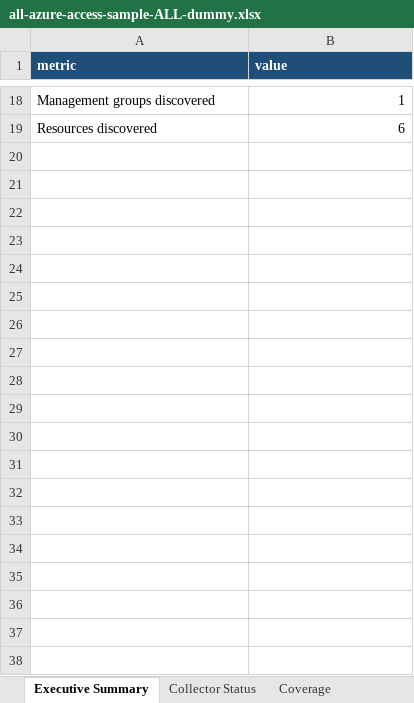
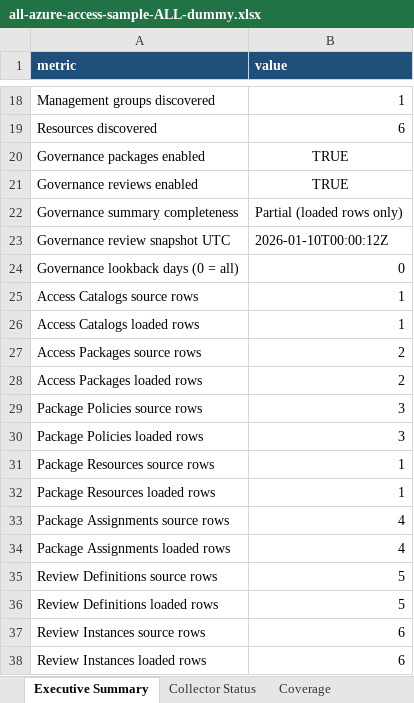
Before and after one commit to zmustafa/AzureEntraIDIAMScanner, an Excel workbook: samples/all-azure-access-sample-ALL-dummy.xlsx, sheet Executive Summary, drawn as a sheet; only a part is shown, gaps mark what is left out; values as stored, in another font and other column widths than the file's, no borders; the diff covers the shown part only; the diff names each change by its address in the sheet, - before the commit and + after, or states it on an @@ line.

```diff
--- a/samples/all-azure-access-sample-ALL-dummy.xlsx (sheet Executive Summary)
+++ b/samples/all-azure-access-sample-ALL-dummy.xlsx (sheet Executive Summary)
+row 20: Governance packages enabled | TRUE
+row 21: Governance reviews enabled | TRUE
+row 22: Governance summary completeness | Partial (loaded rows only)
+row 23: Governance review snapshot UTC | 2026-01-10T00:00:12Z
+row 24: Governance lookback days (0 = all) | 0
+row 25: Access Catalogs source rows | 1
+row 26: Access Catalogs loaded rows | 1
+row 27: Access Packages source rows | 2
+row 28: Access Packages loaded rows | 2
+row 29: Package Policies source rows | 3
+row 30: Package Policies loaded rows | 3
+row 31: Package Resources source rows | 1
+row 32: Package Resources loaded rows | 1
+row 33: Package Assignments source rows | 4
+row 34: Package Assignments loaded rows | 4
+row 35: Review Definitions source rows | 5
+row 36: Review Definitions loaded rows | 5
+row 37: Review Instances source rows | 6
+row 38: Review Instances loaded rows | 6
```
Also changed, not shown: 22 added rows and 1 edited cell elsewhere in this sheet, sheet Pivots, sheet Source Metadata, sheet Coverage, other sheet tabs, 26 other files.
